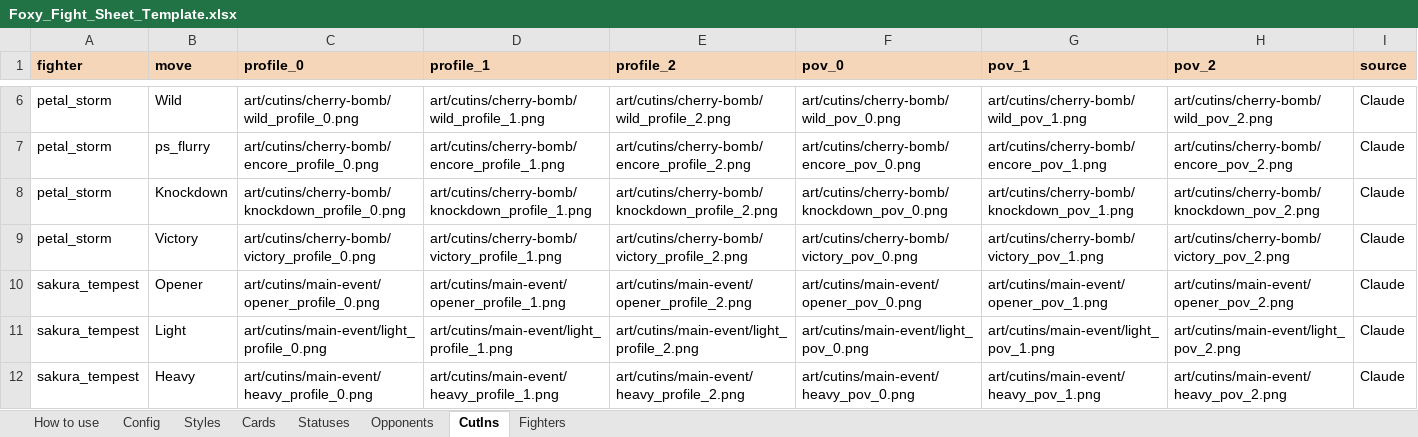
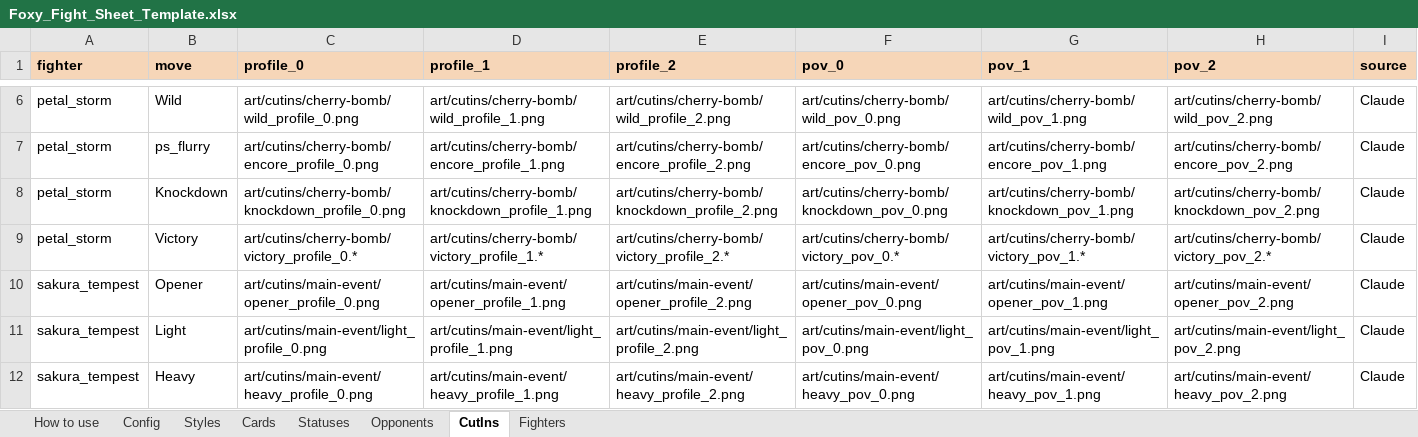
Before and after one commit to remingtonsrouk-code/Foxy-Fight, an Excel workbook: dist/Foxy_Fight_Sheet_Template.xlsx, sheet CutIns, drawn as a sheet; only a part is shown, gaps mark what is left out; values as stored, in another font and other column widths than the file's, no borders; the diff covers the shown part only; the diff names each change by its address in the sheet, - before the commit and + after, or states it on an @@ line.

```diff
--- a/dist/Foxy_Fight_Sheet_Template.xlsx (sheet CutIns)
+++ b/dist/Foxy_Fight_Sheet_Template.xlsx (sheet CutIns)
-C9 (profile_0): art/cutins/cherry-bomb/victory_profile_0.png
+C9 (profile_0): art/cutins/cherry-bomb/victory_profile_0.*
-D9 (profile_1): art/cutins/cherry-bomb/victory_profile_1.png
+D9 (profile_1): art/cutins/cherry-bomb/victory_profile_1.*
-E9 (profile_2): art/cutins/cherry-bomb/victory_profile_2.png
+E9 (profile_2): art/cutins/cherry-bomb/victory_profile_2.*
-F9 (pov_0): art/cutins/cherry-bomb/victory_pov_0.png
+F9 (pov_0): art/cutins/cherry-bomb/victory_pov_0.*
-G9 (pov_1): art/cutins/cherry-bomb/victory_pov_1.png
+G9 (pov_1): art/cutins/cherry-bomb/victory_pov_1.*
-H9 (pov_2): art/cutins/cherry-bomb/victory_pov_2.png
+H9 (pov_2): art/cutins/cherry-bomb/victory_pov_2.*
```
Also changed, not shown: 36 edited cells elsewhere in this sheet, sheet How to use, 37 other files.
